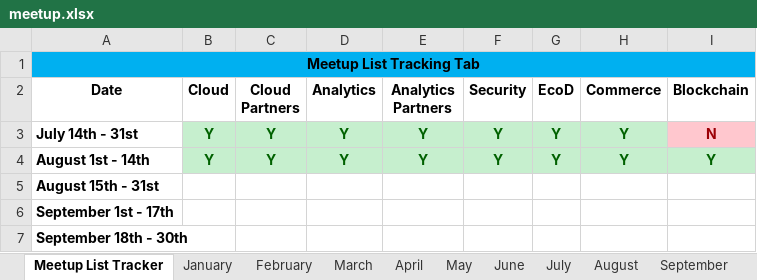
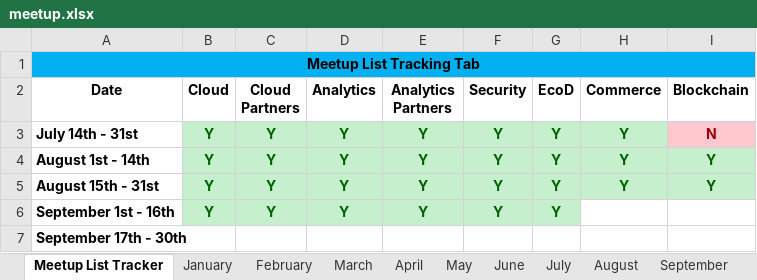
Before and after one commit to bdcorps/bluemix-ambassador, an Excel workbook: meetup.xlsx, sheet Meetup List Tracker, drawn as a sheet; values as stored, in another font and other column widths than the file's, no borders; conditional formats not drawn; removed rows and columns are numbered as before the commit, all else as after; the diff names each change by its address in the sheet, - before the commit and + after, or states it on an @@ line.

```diff
--- a/meetup.xlsx (sheet Meetup List Tracker)
+++ b/meetup.xlsx (sheet Meetup List Tracker)
-B5 (Cloud): (empty)
+B5 (Cloud): Y
-B5:I5 fill: none
+B5:I5 fill: #C6EFCE
-C5 (Cloud Partners): (empty)
+C5 (Cloud Partners): Y
-D5 (Analytics): (empty)
+D5 (Analytics): Y
-E5 (Analytics Partners): (empty)
+E5 (Analytics Partners): Y
-F5 (Security): (empty)
+F5 (Security): Y
-G5 (EcoD): (empty)
+G5 (EcoD): Y
-H5 (Commerce): (empty)
+H5 (Commerce): Y
-I5 (Blockchain): (empty)
+I5 (Blockchain): Y
-row 6: September 1st - 17th
+row 6: September 1st - 16th | Y | Y | Y | Y | Y | Y
-A7 (Date): September 18th - 30th
+A7 (Date): September 17th - 30th
```
Also changed, not shown: sheet September, sheet August, hidden cells, 2 other files.
